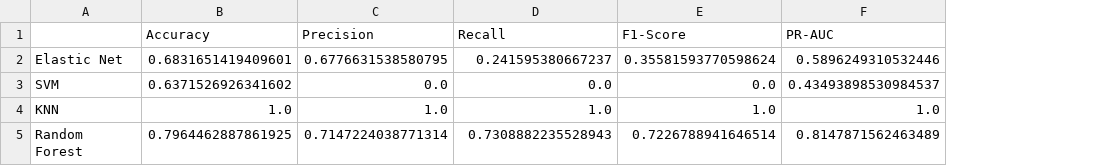
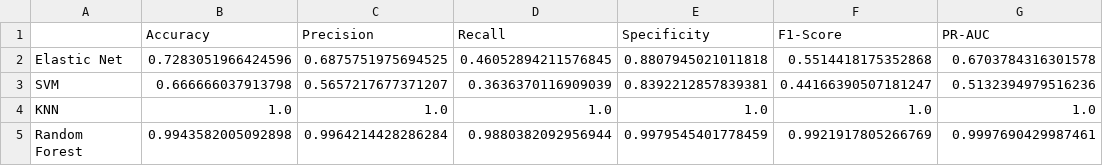
Before and after one commit to MiguelGomGar/TFM, a CSV file: results/clinical_data_modelling/mean_train_results.csv, drawn as a sheet; addresses are those after the commit; the diff names each change by its address in the sheet, - before the commit and + after, or states it on an @@ line.

```diff
--- a/results/clinical_data_modelling/mean_train_results.csv
+++ b/results/clinical_data_modelling/mean_train_results.csv
+column E (Specificity), rows 2-5: 0.8807945021011818 | 0.8392212857839381 | 1.0 | 0.9979545401778459
-B2 (Accuracy): 0.6831651419409601
+B2 (Accuracy): 0.7283051966424596
-C2 (Precision): 0.6776631538580795
+C2 (Precision): 0.6875751975694525
-D2 (Recall): 0.241595380667237
+D2 (Recall): 0.46052894211576845
-F2 (F1-Score): 0.35581593770598624
+F2 (F1-Score): 0.5514418175352868
-G2 (PR-AUC): 0.5896249310532446
+G2 (PR-AUC): 0.6703784316301578
-B3 (Accuracy): 0.6371526926341602
+B3 (Accuracy): 0.666666037913798
-C3 (Precision): 0.0
+C3 (Precision): 0.5657217677371207
-D3 (Recall): 0.0
+D3 (Recall): 0.3636370116909039
-F3 (F1-Score): 0.0
+F3 (F1-Score): 0.44166390507181247
-G3 (PR-AUC): 0.43493898530984537
+G3 (PR-AUC): 0.5132394979516236
-B5 (Accuracy): 0.7964462887861925
+B5 (Accuracy): 0.9943582005092898
-C5 (Precision): 0.7147224038771314
+C5 (Precision): 0.9964214428286284
-D5 (Recall): 0.7308882235528943
+D5 (Recall): 0.9880382092956944
-F5 (F1-Score): 0.7226788941646514
+F5 (F1-Score): 0.9921917805266769
-G5 (PR-AUC): 0.8147871562463489
+G5 (PR-AUC): 0.9997690429987461
```
Also changed, not shown: results/clinical_data_modelling/mean_test_results.csv, results/clinical_data_modelling/mean_validation_results.csv, 40 other files.
